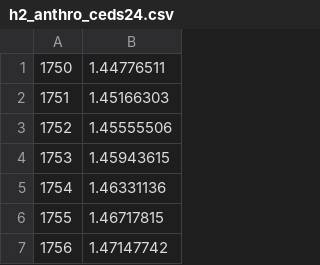
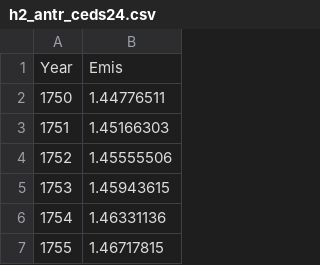
Before and after one commit to ciceroOslo/simpleH2, a CSV file: input/h2_antr_ceds24.csv (was input/h2_anthro_ceds24.csv), drawn as a sheet; only a part is shown; the shorter side is filled out with more unchanged rows.

```diff
--- a/input/h2_anthro_ceds24.csv
+++ b/input/h2_antr_ceds24.csv
@@ -1 +1,2 @@
+Year,Emis
 1750,1.44776511
```
Also changed, not shown: 6 other files.
